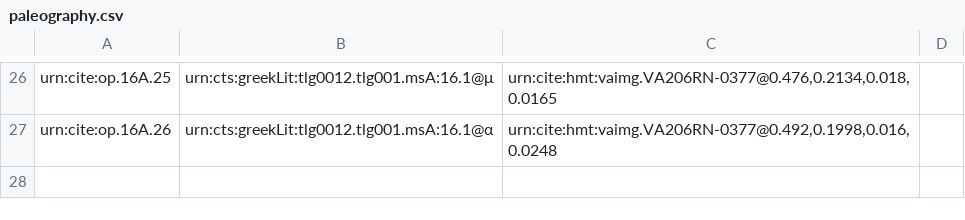
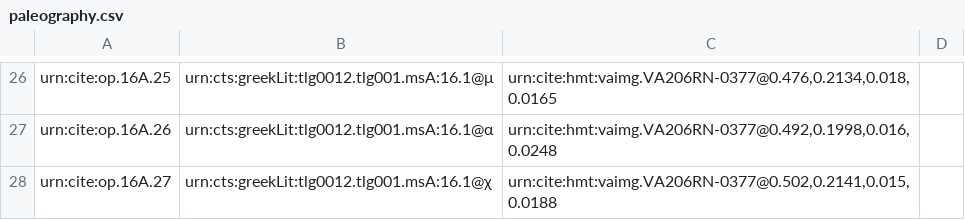
Before and after one commit to hmteditors/furman, a CSV file: TeamA/collections/paleography.csv, drawn as a sheet; only a part is shown, gaps mark what is left out; the diff names each change by its address in the sheet, - before the commit and + after, or states it on an @@ line.

Commit message:
Update paleography.csv

```diff
--- a/TeamA/collections/paleography.csv
+++ b/TeamA/collections/paleography.csv
+row 28: urn:cite:op.16A.27 | urn:cts:greekLit:tlg0012.tlg001.msA:16.1@χ | urn:cite:hmt:vaimg.VA206RN-0377@0.502,0.2141,0.015,0.0188
```
